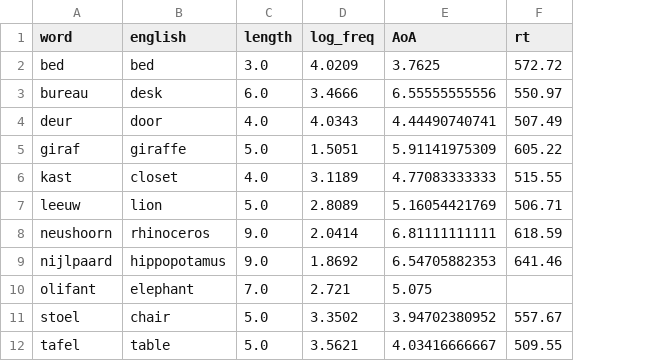
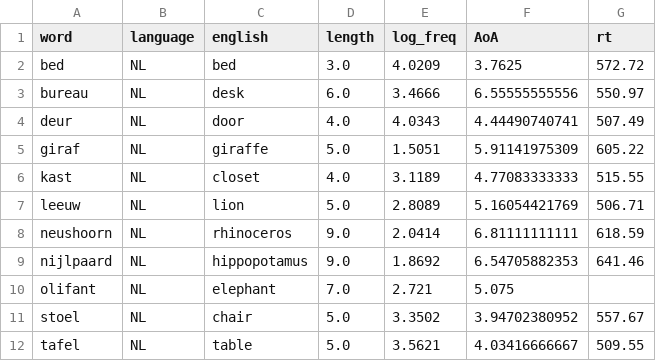
Before and after one commit to wmvanvliet/jocn2017, a CSV file: psycho_linguistic_variables.csv, drawn as a sheet; only a part is shown; the diff names each change by its address in the sheet, - before the commit and + after, or states it on an @@ line.

Commit message:
Add language column to psycho-ling-variables

```diff
--- a/psycho_linguistic_variables.csv
+++ b/psycho_linguistic_variables.csv
+column B (language), rows 2-12: all NL
```
